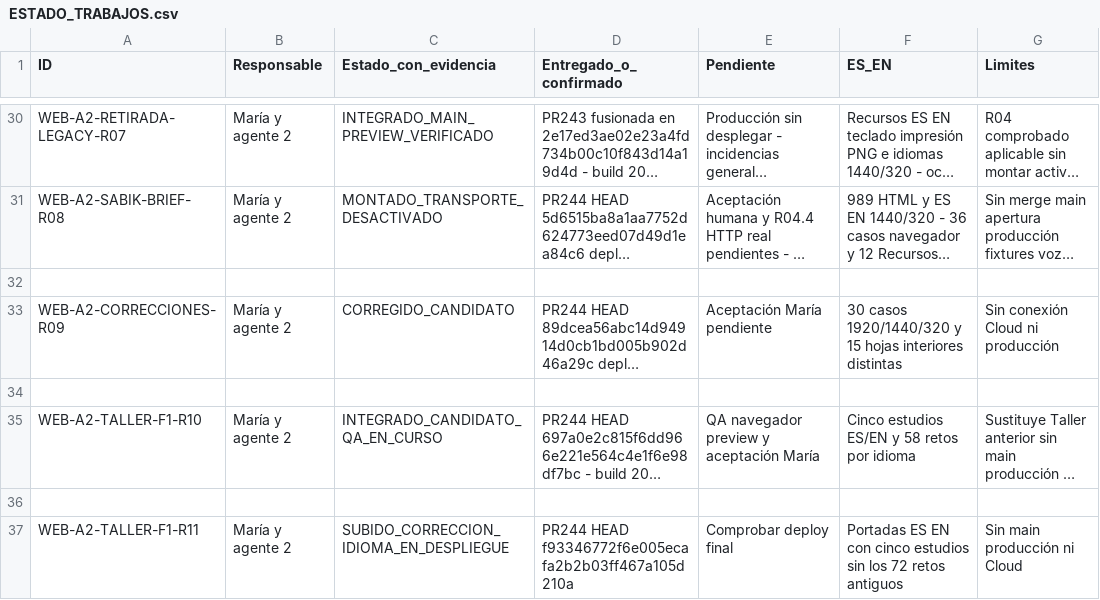
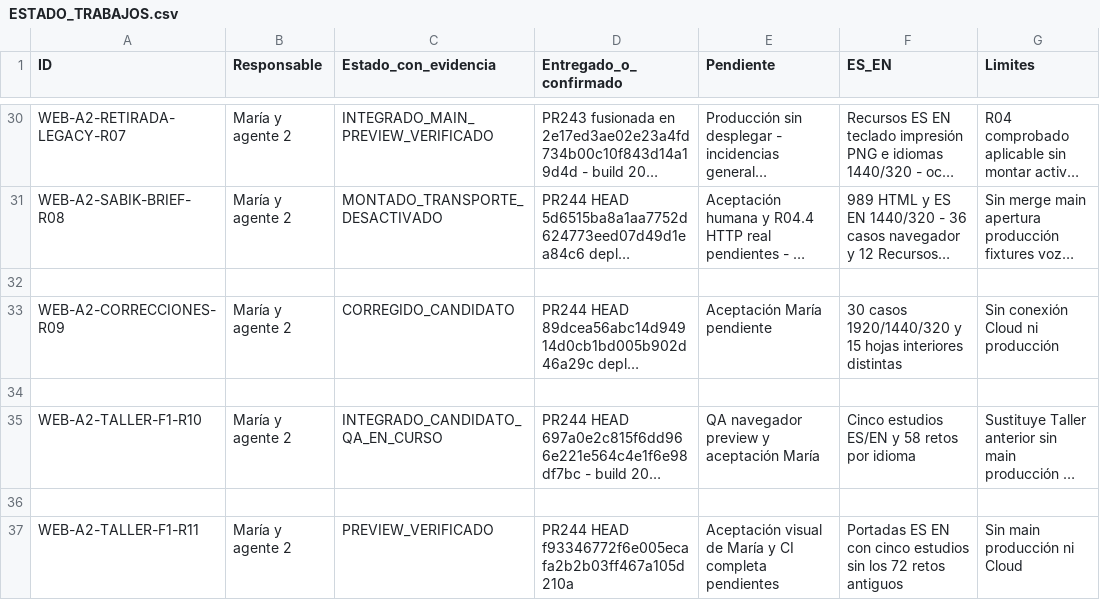
Before and after one commit to mruizwow-bit/irisgreen, a CSV file: COORDINACION_IRIS_GREEN/CONTROL/ESTADO_TRABAJOS.csv, drawn as a sheet; only a part is shown, gaps mark what is left out; long unchanged cells end in …; the diff names each change by its address in the sheet, - before the commit and + after, or states it on an @@ line.

Commit message:
Confirm R11 workshop preview ready and ES EN navigation verified

```diff
--- a/COORDINACION_IRIS_GREEN/CONTROL/ESTADO_TRABAJOS.csv
+++ b/COORDINACION_IRIS_GREEN/CONTROL/ESTADO_TRABAJOS.csv
-C37 (Estado_con_evidencia): SUBIDO_CORRECCION_IDIOMA_EN_DESPLIEGUE
+C37 (Estado_con_evidencia): PREVIEW_VERIFICADO
-E37 (Pendiente): Comprobar deploy final
+E37 (Pendiente): Aceptación visual de María y CI completa pendientes
```
Also changed, not shown: 2 other files.
